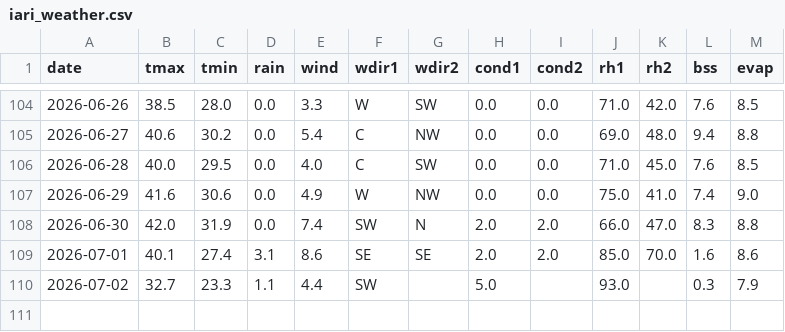
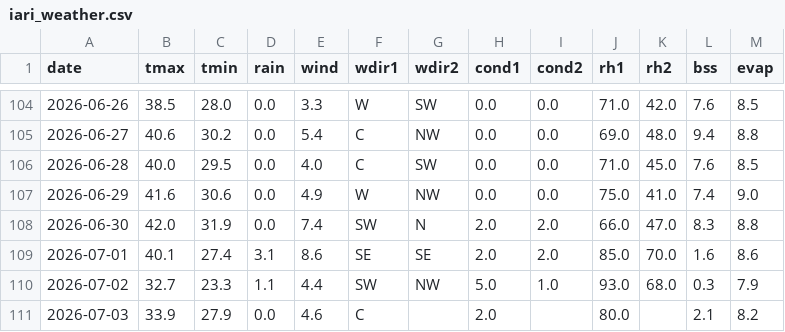
Before and after one commit to rameshram96/iari_weather_data, a CSV file: data/iari_weather.csv, drawn as a sheet; only a part is shown, gaps mark what is left out.

```diff
--- a/data/iari_weather.csv
+++ b/data/iari_weather.csv
@@ -109,2 +109,3 @@ date,tmax,tmin,rain,wind,wdir1,wdir2,cond1,cond2,rh1,rh2,bss,evap
 2026-07-01,40.1,27.4,3.1,8.6,SE,SE,2.0,2.0,85.0,70.0,1.6,8.6
-2026-07-02,32.7,23.3,1.1,4.4,SW,,5.0,,93.0,,0.3,7.9
+2026-07-02,32.7,23.3,1.1,4.4,SW,NW,5.0,1.0,93.0,68.0,0.3,7.9
+2026-07-03,33.9,27.9,0.0,4.6,C,,2.0,,80.0,,2.1,8.2
```
Also changed, not shown: 1 other file.
